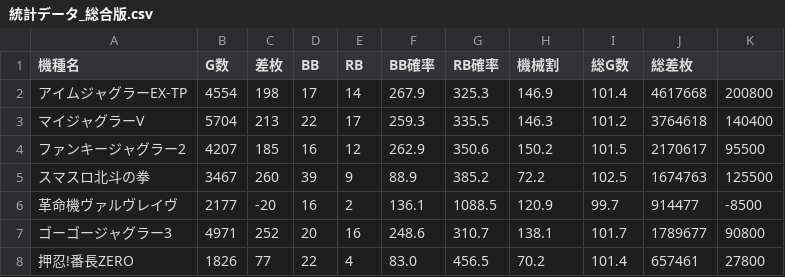
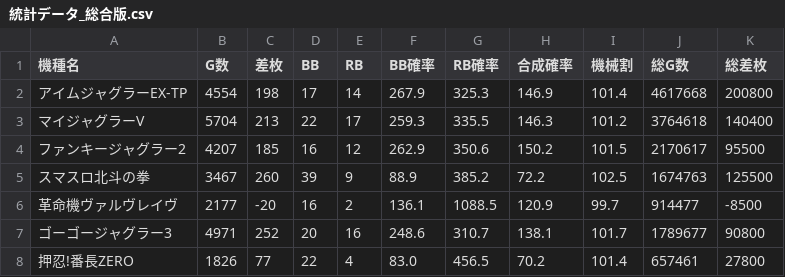
Before and after one commit to XXXalice/slot_analyzer, a CSV file: 統計データ_総合版.csv, drawn as a sheet; only a part is shown.

```diff
--- a/統計データ_総合版.csv
+++ b/統計データ_総合版.csv
@@ -1,2 +1,2 @@
-機種名,G数,差枚,BB,RB,BB確率,RB確率,機械割,総G数,総差枚
+機種名,G数,差枚,BB,RB,BB確率,RB確率,合成確率,機械割,総G数,総差枚
 アイムジャグラーEX-TP,4554,198,17,14,267.9,325.3,146.9,101.4,4617668,200800
```
Also changed, not shown: 1 other file.
